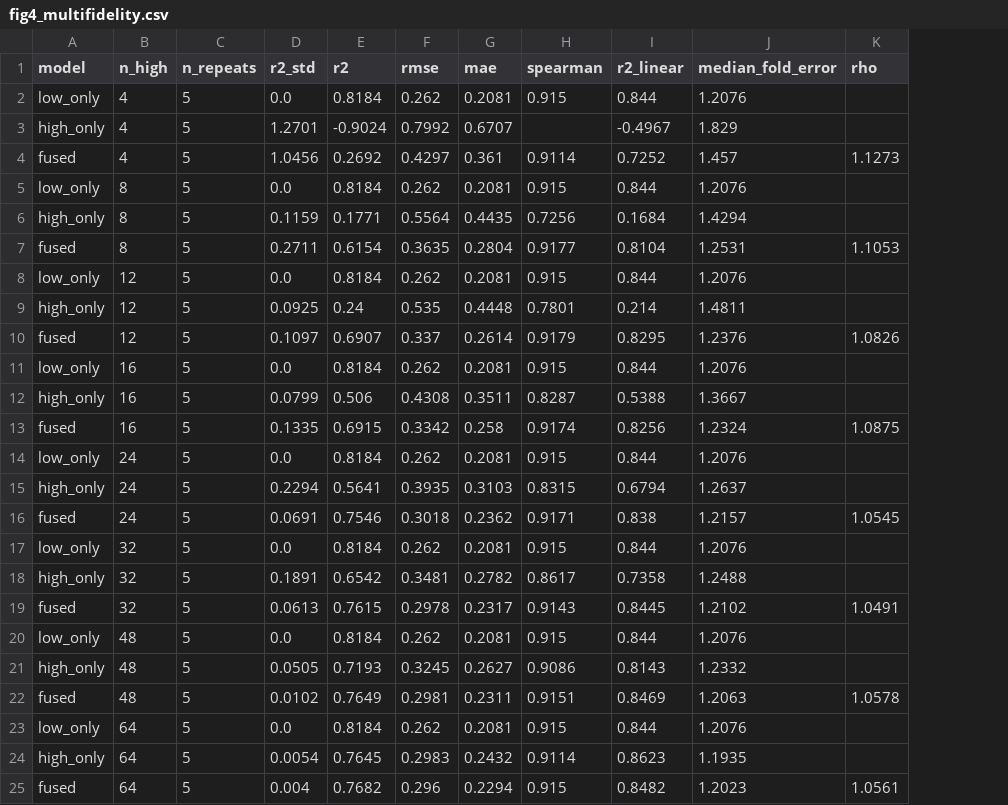
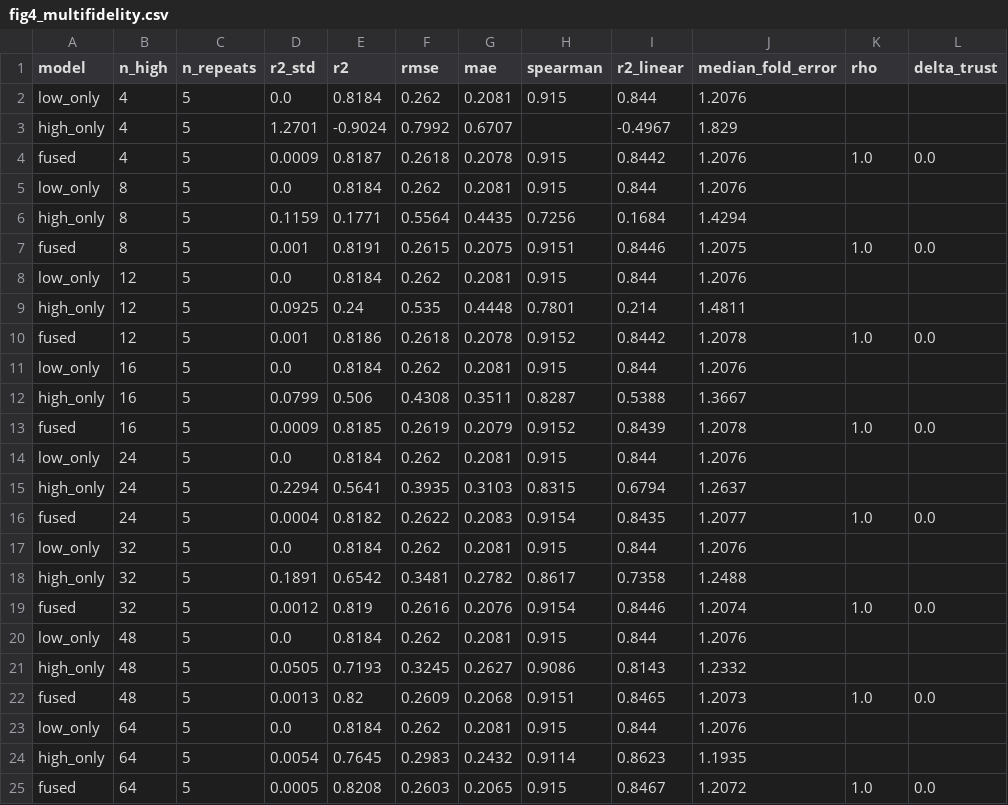
Before and after one commit to Harigovind777/bone-scaffold-predictor, a CSV file: results/tables/fig4_multifidelity.csv, drawn as a sheet; removed rows and columns are numbered as before the commit, all else as after; the diff names each change by its address in the sheet, - before the commit and + after, or states it on an @@ line.

```diff
--- a/results/tables/fig4_multifidelity.csv
+++ b/results/tables/fig4_multifidelity.csv
+column L (delta_trust), rows 22-25: 0.0 |  |  | 0.0
-row 4: fused | 4 | 5 | 1.0456 | 0.2692 | 0.4297 | 0.361 | 0.9114 | 0.7252 | 1.457 | 1.1273
+row 4: fused | 4 | 5 | 0.0009 | 0.8187 | 0.2618 | 0.2078 | 0.915 | 0.8442 | 1.2076 | 1.0 | 0.0
-row 7: fused | 8 | 5 | 0.2711 | 0.6154 | 0.3635 | 0.2804 | 0.9177 | 0.8104 | 1.2531 | 1.1053
+row 7: fused | 8 | 5 | 0.001 | 0.8191 | 0.2615 | 0.2075 | 0.9151 | 0.8446 | 1.2075 | 1.0 | 0.0
-row 10: fused | 12 | 5 | 0.1097 | 0.6907 | 0.337 | 0.2614 | 0.9179 | 0.8295 | 1.2376 | 1.0826
+row 10: fused | 12 | 5 | 0.001 | 0.8186 | 0.2618 | 0.2078 | 0.9152 | 0.8442 | 1.2078 | 1.0 | 0.0
-row 13: fused | 16 | 5 | 0.1335 | 0.6915 | 0.3342 | 0.258 | 0.9174 | 0.8256 | 1.2324 | 1.0875
+row 13: fused | 16 | 5 | 0.0009 | 0.8185 | 0.2619 | 0.2079 | 0.9152 | 0.8439 | 1.2078 | 1.0 | 0.0
-row 16: fused | 24 | 5 | 0.0691 | 0.7546 | 0.3018 | 0.2362 | 0.9171 | 0.838 | 1.2157 | 1.0545
+row 16: fused | 24 | 5 | 0.0004 | 0.8182 | 0.2622 | 0.2083 | 0.9154 | 0.8435 | 1.2077 | 1.0 | 0.0
-row 19: fused | 32 | 5 | 0.0613 | 0.7615 | 0.2978 | 0.2317 | 0.9143 | 0.8445 | 1.2102 | 1.0491
+row 19: fused | 32 | 5 | 0.0012 | 0.819 | 0.2616 | 0.2076 | 0.9154 | 0.8446 | 1.2074 | 1.0 | 0.0
-D22 (r2_std): 0.0102
+D22 (r2_std): 0.0013
-E22 (r2): 0.7649
+E22 (r2): 0.82
-F22 (rmse): 0.2981
+F22 (rmse): 0.2609
-G22 (mae): 0.2311
+G22 (mae): 0.2068
-I22 (r2_linear): 0.8469
+I22 (r2_linear): 0.8465
-J22 (median_fold_error): 1.2063
+J22 (median_fold_error): 1.2073
-K22 (rho): 1.0578
+K22 (rho): 1.0
-D25 (r2_std): 0.004
+D25 (r2_std): 0.0005
-E25 (r2): 0.7682
+E25 (r2): 0.8208
-F25 (rmse): 0.296
+F25 (rmse): 0.2603
-G25 (mae): 0.2294
+G25 (mae): 0.2065
-I25 (r2_linear): 0.8482
+I25 (r2_linear): 0.8467
-J25 (median_fold_error): 1.2023
+J25 (median_fold_error): 1.2072
-K25 (rho): 1.0561
+K25 (rho): 1.0
```
Also changed, not shown: results/tables/fig2_model_ladder.csv, 13 other files.
